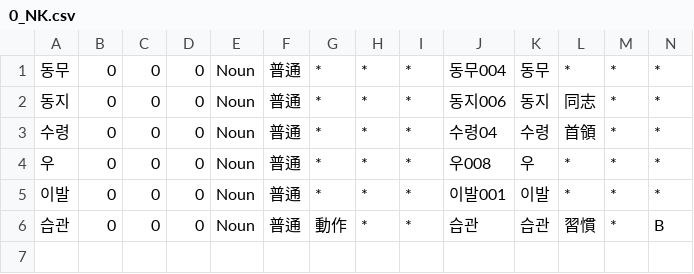
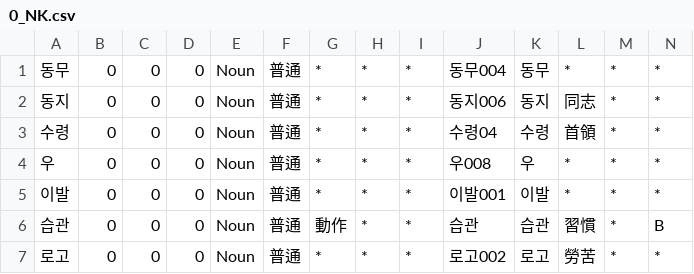
Before and after one commit to okikirmui/nkhandic, a CSV file: seed/0_NK.csv, drawn as a sheet; only a part is shown; rows hold the shown columns only; the diff names each change by its address in the sheet, - before the commit and + after, or states it on an @@ line.

Commit message:
add items

```diff
--- a/seed/0_NK.csv
+++ b/seed/0_NK.csv
+row 7: 로고 | 0 | 0 | 0 | Noun | 普通 | * | * | * | 로고002 | 로고 | 勞苦 | * | *
```
